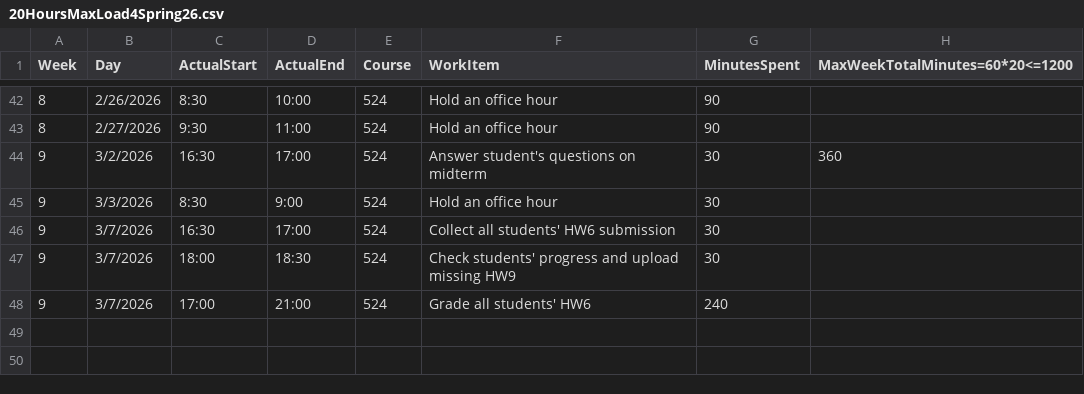
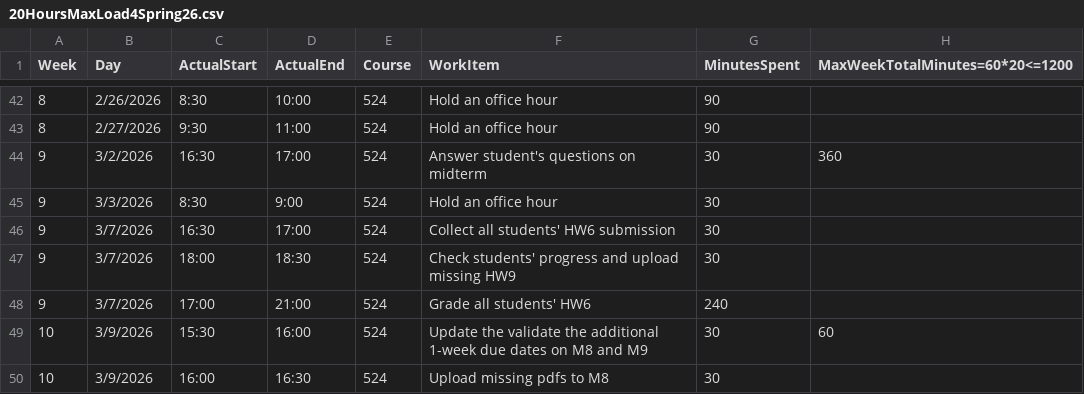
Before and after one commit to mutingma123/2026SpringTAHoursLoad, a CSV file: 20HoursMaxLoad4Spring26.csv, drawn as a sheet; only a part is shown, gaps mark what is left out; the diff names each change by its address in the sheet, - before the commit and + after, or states it on an @@ line.

Commit message:
[10-60] Add entries for M8 and M9 due date validation and missing PDFs upload

```diff
--- a/20HoursMaxLoad4Spring26.csv
+++ b/20HoursMaxLoad4Spring26.csv
+row 49: 10 | 3/9/2026 | 15:30 | 16:00 | 524 | Update the validate the additional 1-week due dates on M8 and M9 | 30 | 60
+row 50: 10 | 3/9/2026 | 16:00 | 16:30 | 524 | Upload missing pdfs to M8 | 30
```
